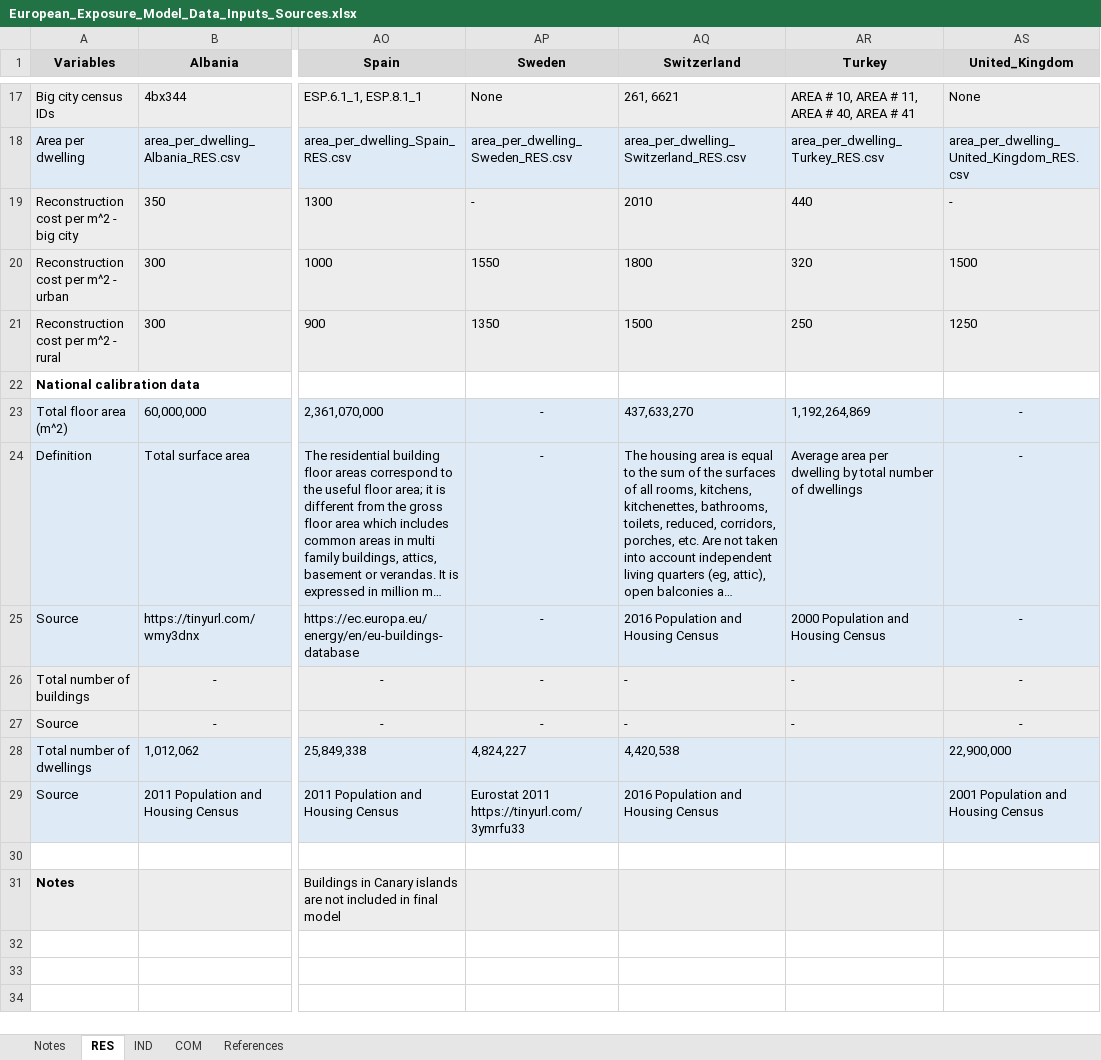
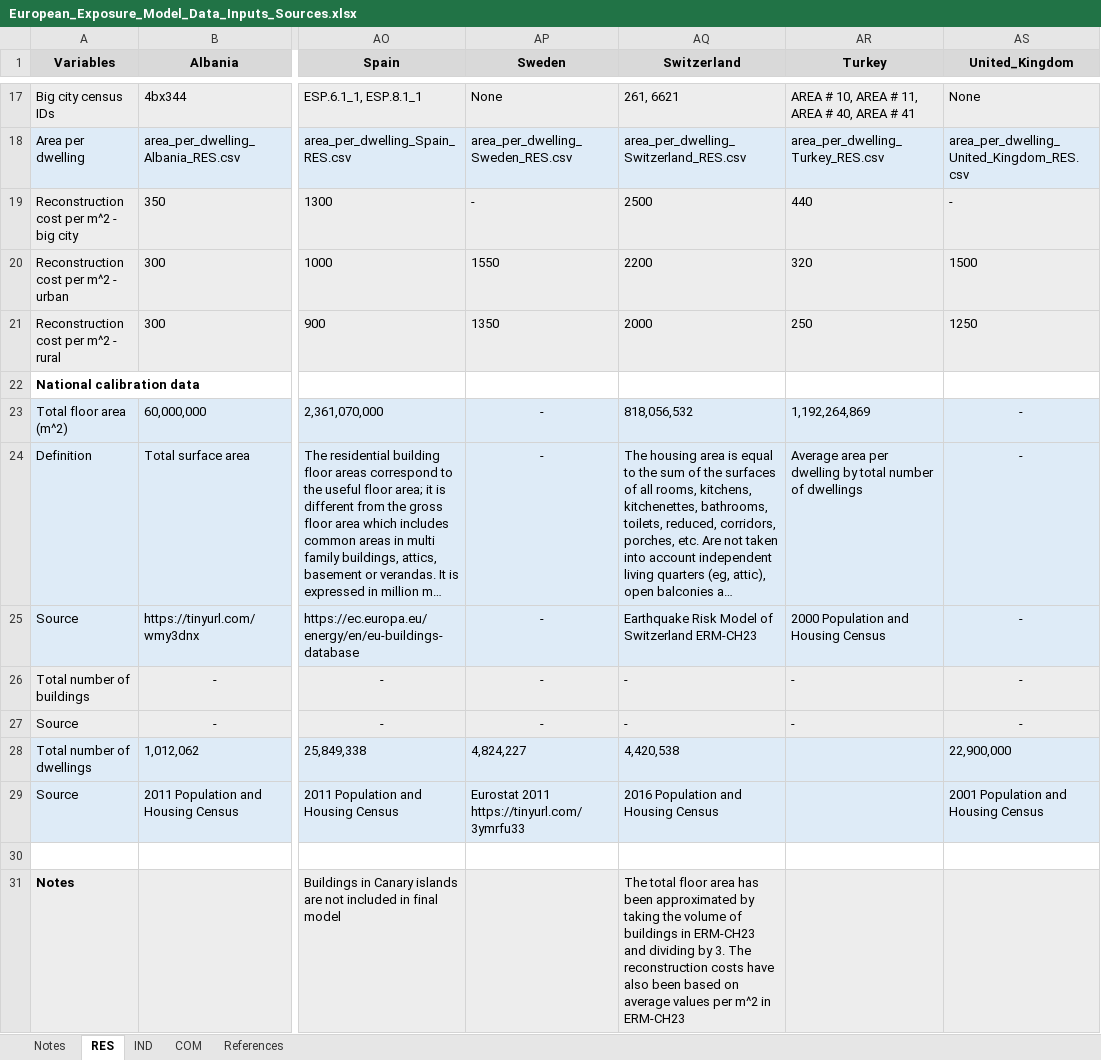
Before and after one commit to hcrowley/esrm20_exposure, an Excel workbook: sources/European_Exposure_Model_Data_Inputs_Sources.xlsx, sheet RES, drawn as a sheet; only a part is shown, gaps mark what is left out; long unchanged cells end in …; values as stored, in another font and other column widths than the file's, no borders; the diff names each change by its address in the sheet, - before the commit and + after, or states it on an @@ line.

Commit message:
update Swiss residential area and replacement costs based on ERM-CH23

```diff
--- a/sources/European_Exposure_Model_Data_Inputs_Sources.xlsx (sheet RES)
+++ b/sources/European_Exposure_Model_Data_Inputs_Sources.xlsx (sheet RES)
-AQ19 (Switzerland): 2010
+AQ19 (Switzerland): 2500
-AQ20 (Switzerland): 1800
+AQ20 (Switzerland): 2200
-AQ21 (Switzerland): 1500
+AQ21 (Switzerland): 2000
-AQ23 (Switzerland): 437,633,270
+AQ23 (Switzerland): 818,056,532
-AQ25 (Switzerland): 2016 Population and Housing Census
+AQ25 (Switzerland): Earthquake Risk Model of Switzerland ERM-CH23
-AQ31 (Switzerland): (empty)
+AQ31 (Switzerland): The total floor area has been approximated by taking the volume of buildings in ERM-CH23 and dividing by 3. The reconstruction costs have also been based on average values per m^2 in ERM-CH23
```
